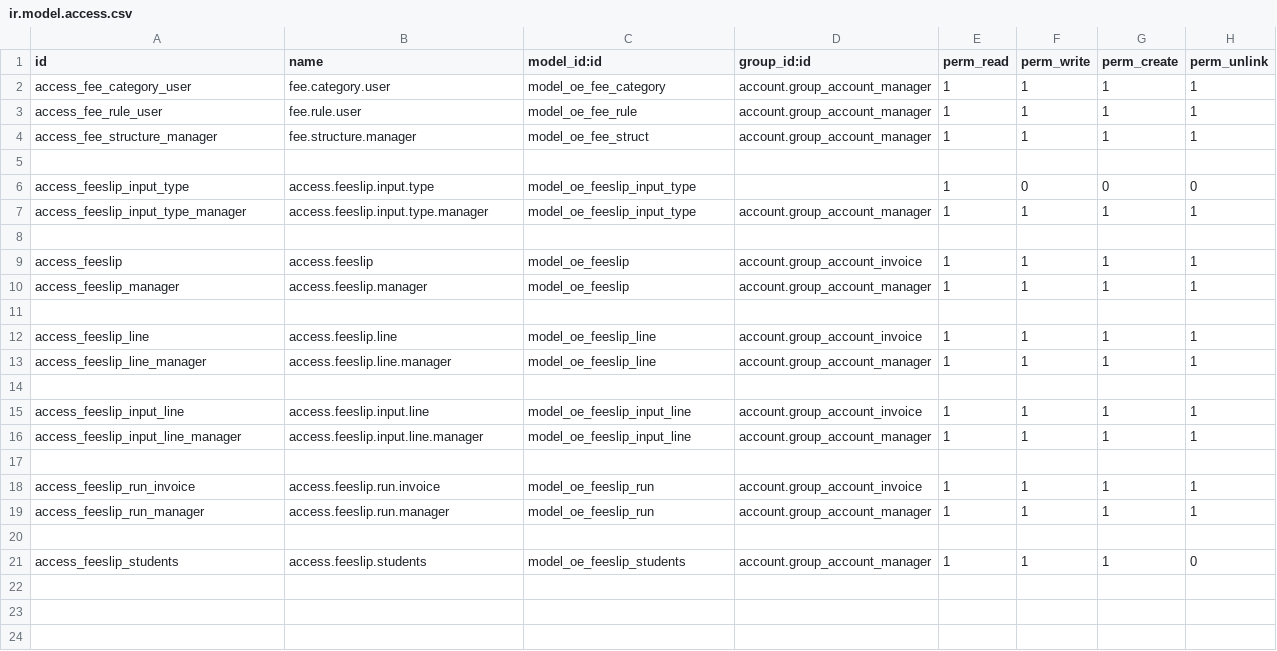
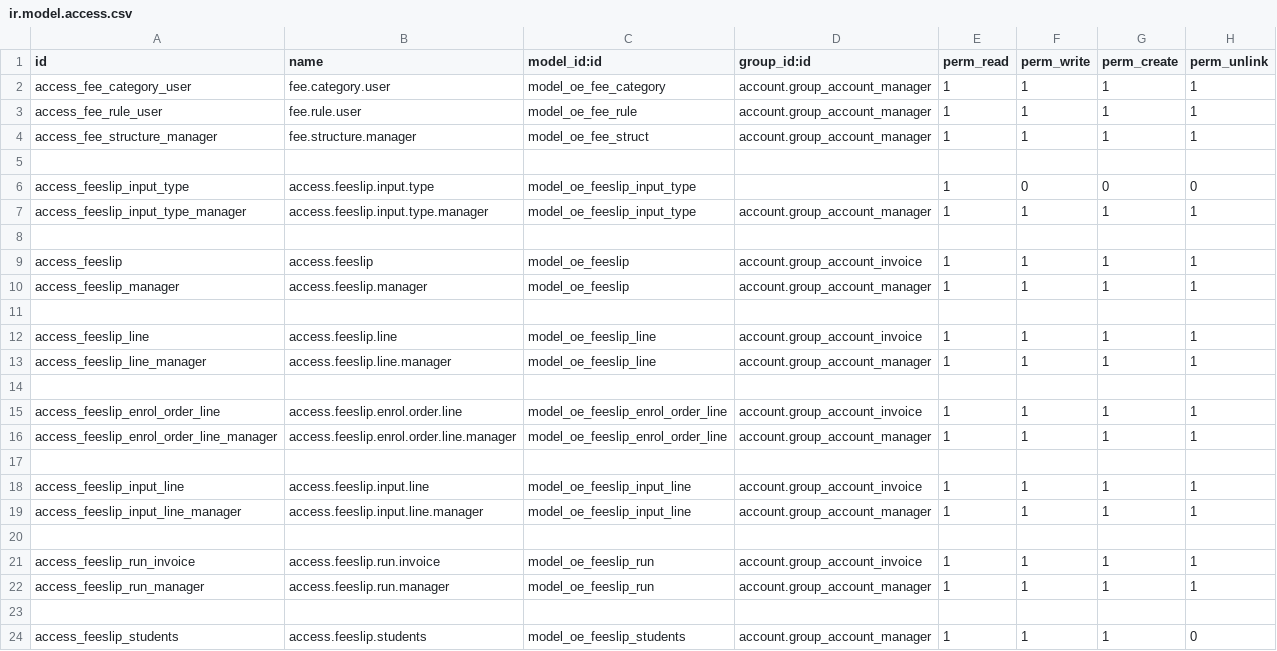
Before and after one commit to farhanrashad/gipli, a CSV file: de_school_fees/security/ir.model.access.csv, drawn as a sheet; the diff names each change by its address in the sheet, - before the commit and + after, or states it on an @@ line.

```diff
--- a/de_school_fees/security/ir.model.access.csv
+++ b/de_school_fees/security/ir.model.access.csv
+row 15: access_feeslip_enrol_order_line | access.feeslip.enrol.order.line | model_oe_feeslip_enrol_order_line | account.group_account_invoice | 1 | 1 | 1 | 1
+row 16: access_feeslip_enrol_order_line_manager | access.feeslip.enrol.order.line.manager | model_oe_feeslip_enrol_order_line | account.group_account_manager | 1 | 1 | 1 | 1
+row 17: (empty)
```
Also changed, not shown: 4 other files.
